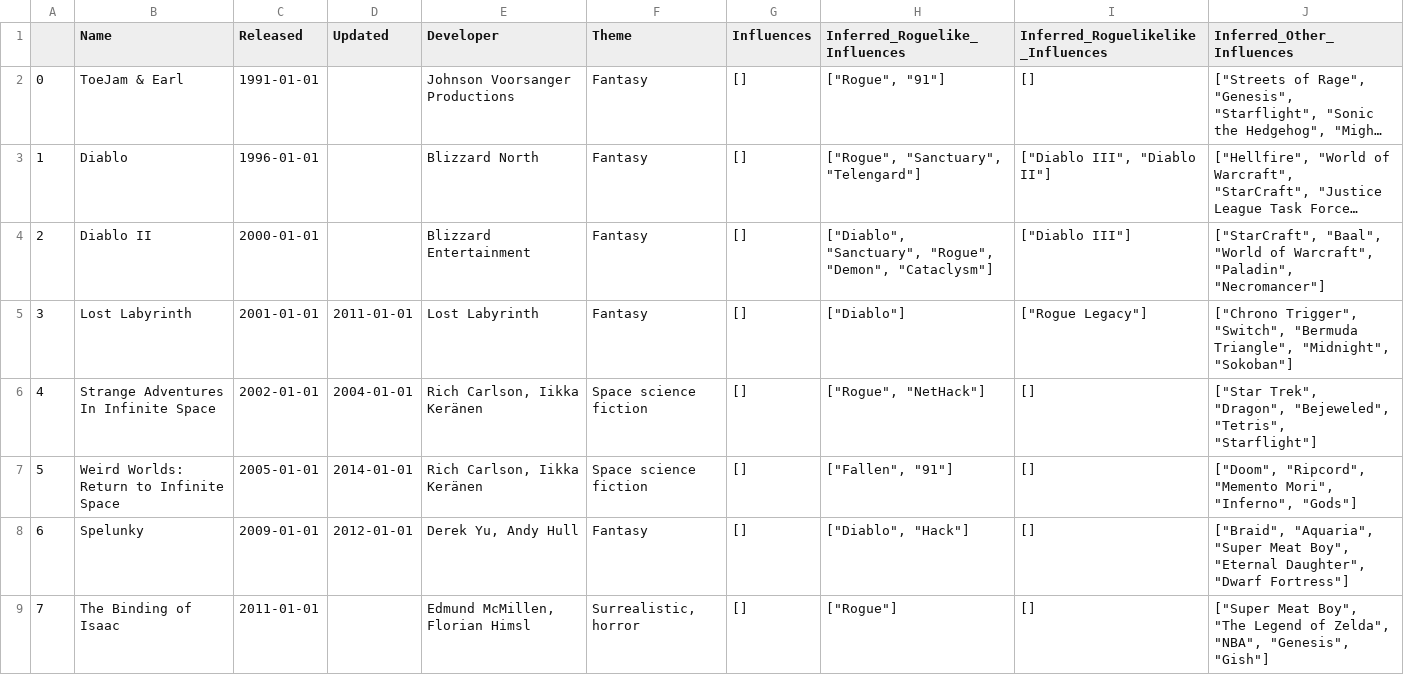
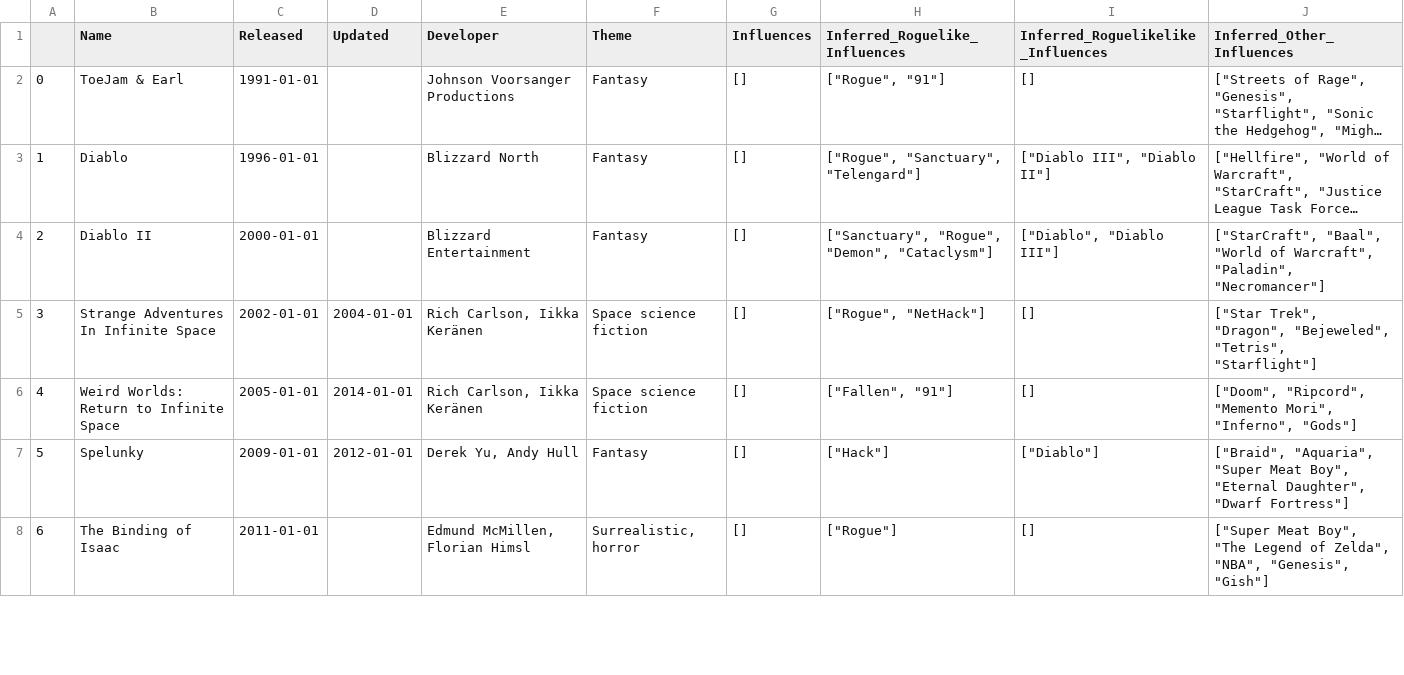
Before and after one commit to Spaxe/roguelike-universe, a CSV file: data/roguelikelike-influence.csv, drawn as a sheet; only a part is shown; long unchanged cells end in …; removed rows and columns are numbered as before the commit, all else as after; the diff covers the shown part only; the diff names each change by its address in the sheet, - before the commit and + after, or states it on an @@ line.

Commit message:
Fixed incorrect roguelikelike game labels

```diff
--- a/data/roguelikelike-influence.csv
+++ b/data/roguelikelike-influence.csv
-H4 (Inferred_Roguelike_Influences): ["Diablo", "Sanctuary", "Rogue", "Demon",…
+H4 (Inferred_Roguelike_Influences): ["Sanctuary", "Rogue", "Demon",…
-I4: ["Diablo III"]
+I4: ["Diablo", "Diablo III"]
-row 5: 3 | Lost Labyrinth | 2001-01-01 | 2011-01-01 | Lost Labyrinth | Fantasy | [] | ["Diablo"] | ["Rogue Legacy"] | ["Chrono Trigger", "Switch", "Bermuda Triangle", "Midnight", "Sokoban"]
@@ column A renumbered from row 5 down @@
-H7 (Inferred_Roguelike_Influences): ["Diablo", "Hack"]
+H7 (Inferred_Roguelike_Influences): ["Hack"]
-I7: []
+I7: ["Diablo"]
```
Also changed, not shown: 1 removed row and 28 edited cells elsewhere in this file, data/roguelike-influence.csv, data/roguelike-likes.csv, 10 other files.
